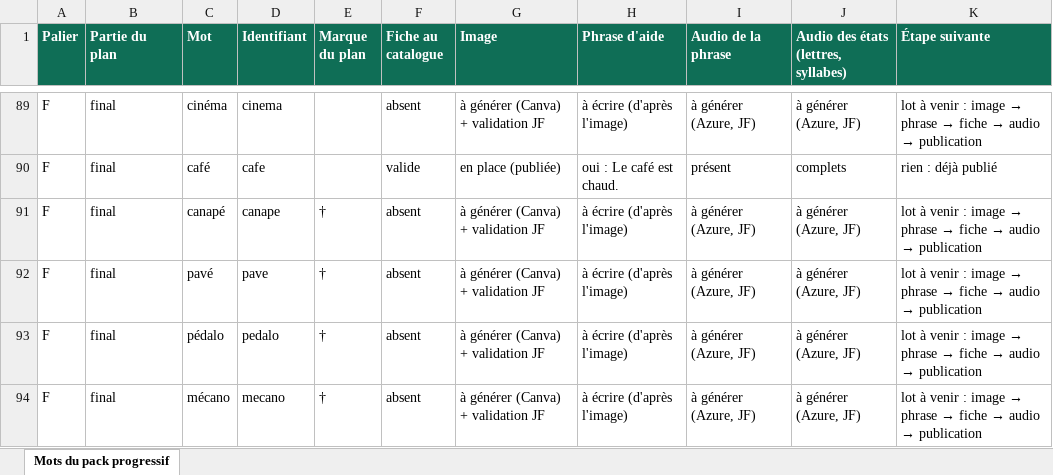
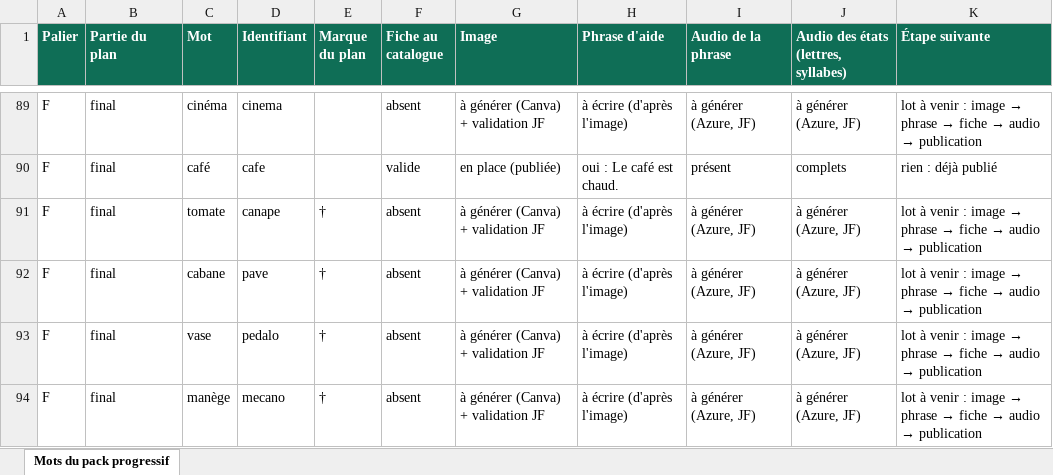
Before and after one commit to jfb4plai/PhonoActif, an Excel workbook: docs/plan-ajouts-pack-progressif.xlsx, sheet Mots du pack progressif, drawn as a sheet; only a part is shown, gaps mark what is left out; values as stored, in another font and other column widths than the file's, no borders; the diff names each change by its address in the sheet, - before the commit and + after, or states it on an @@ line.

```diff
--- a/docs/plan-ajouts-pack-progressif.xlsx (sheet Mots du pack progressif)
+++ b/docs/plan-ajouts-pack-progressif.xlsx (sheet Mots du pack progressif)
-C91 (Mot): canapé
+C91 (Mot): tomate
-C92 (Mot): pavé
+C92 (Mot): cabane
-C93 (Mot): pédalo
+C93 (Mot): vase
-C94 (Mot): mécano
+C94 (Mot): manège
```
Also changed, not shown: docs/mots-par-pack-v2.xlsx, 28 other files.
